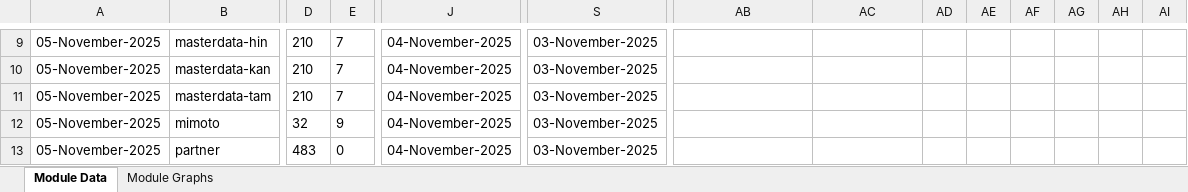
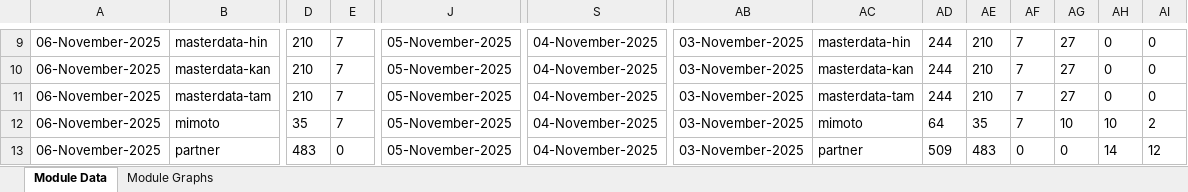
Before and after one commit to mosip/test-management, an Excel workbook: minio-report-tracker/xlxs/collab.xlsx, sheet Module Data, drawn as a sheet; only a part is shown, gaps mark what is left out; values as stored, in another font and other column widths than the file's, no borders; the diff covers the shown part only; the diff names each change by its address in the sheet, - before the commit and + after, or states it on an @@ line.

```diff
--- a/minio-report-tracker/xlxs/collab.xlsx (sheet Module Data)
+++ b/minio-report-tracker/xlxs/collab.xlsx (sheet Module Data)
-A9:A13: 05-November-2025
+A9:A13: 06-November-2025
-J9:J13: 04-November-2025
+J9:J13: 05-November-2025
-S9:S13: 03-November-2025
+S9:S13: 04-November-2025
-AB9:AB13: (empty)
+AB9:AB13: 03-November-2025
-AC9: (empty)
+AC9: masterdata-hin
-AD9:AD11: (empty)
+AD9:AD11: 244
-AE9:AE11: (empty)
+AE9:AE11: 210
-AF9:AF12: (empty)
+AF9:AF12: 7
-AG9:AG11: (empty)
+AG9:AG11: 27
-AH9:AH11: (empty)
+AH9:AH11: 0
-AI9:AI11: (empty)
+AI9:AI11: 0
-AC10: (empty)
+AC10: masterdata-kan
-AC11: (empty)
+AC11: masterdata-tam
-D12: 32
+D12: 35
-E12: 9
+E12: 7
-AC12: (empty)
+AC12: mimoto
-AD12: (empty)
+AD12: 64
-AE12: (empty)
+AE12: 35
-AG12: (empty)
+AG12: 10
-AH12: (empty)
+AH12: 10
-AI12: (empty)
+AI12: 2
-AC13: (empty)
+AC13: partner
-AD13: (empty)
+AD13: 509
-AE13: (empty)
+AE13: 483
-AF13: (empty)
+AF13: 0
-AG13: (empty)
+AG13: 0
-AH13: (empty)
+AH13: 14
-AI13: (empty)
+AI13: 12
```
Also changed, not shown: 156 edited cells elsewhere in this sheet, charts or pictures, minio-report-tracker/xlxs/dev3.xlsx, minio-report-tracker/xlxs/qa-base.xlsx, 14 other files.
